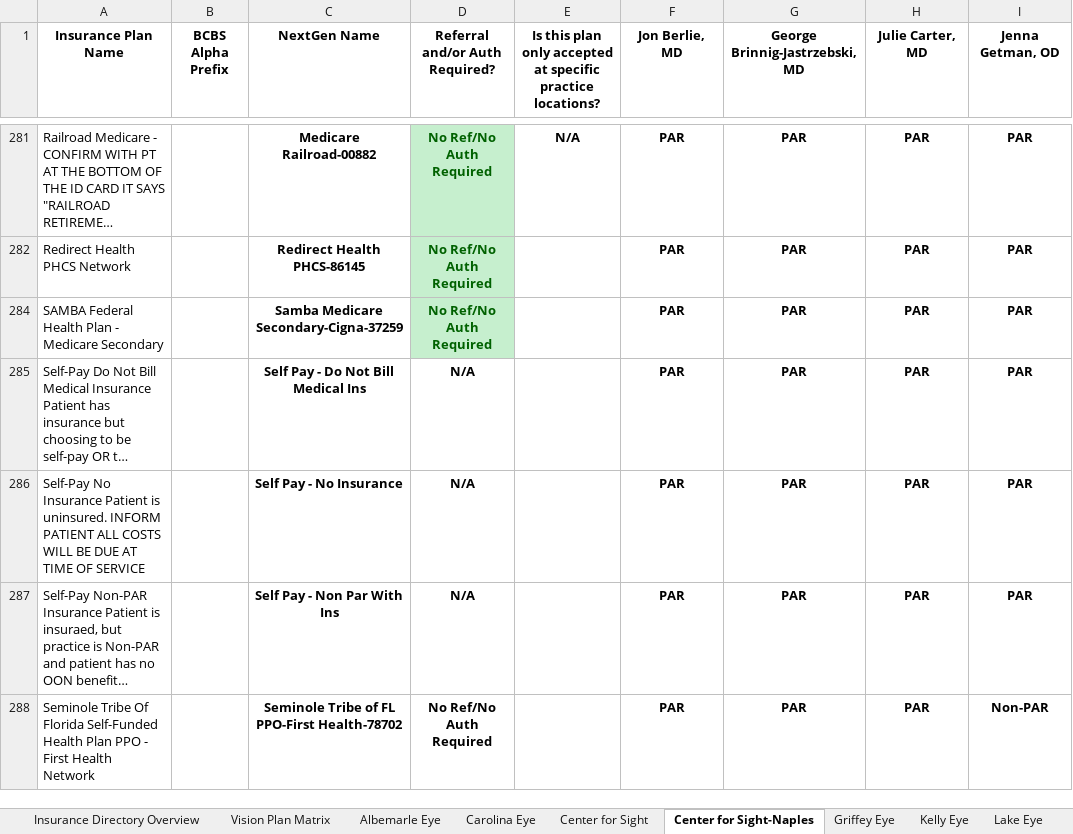
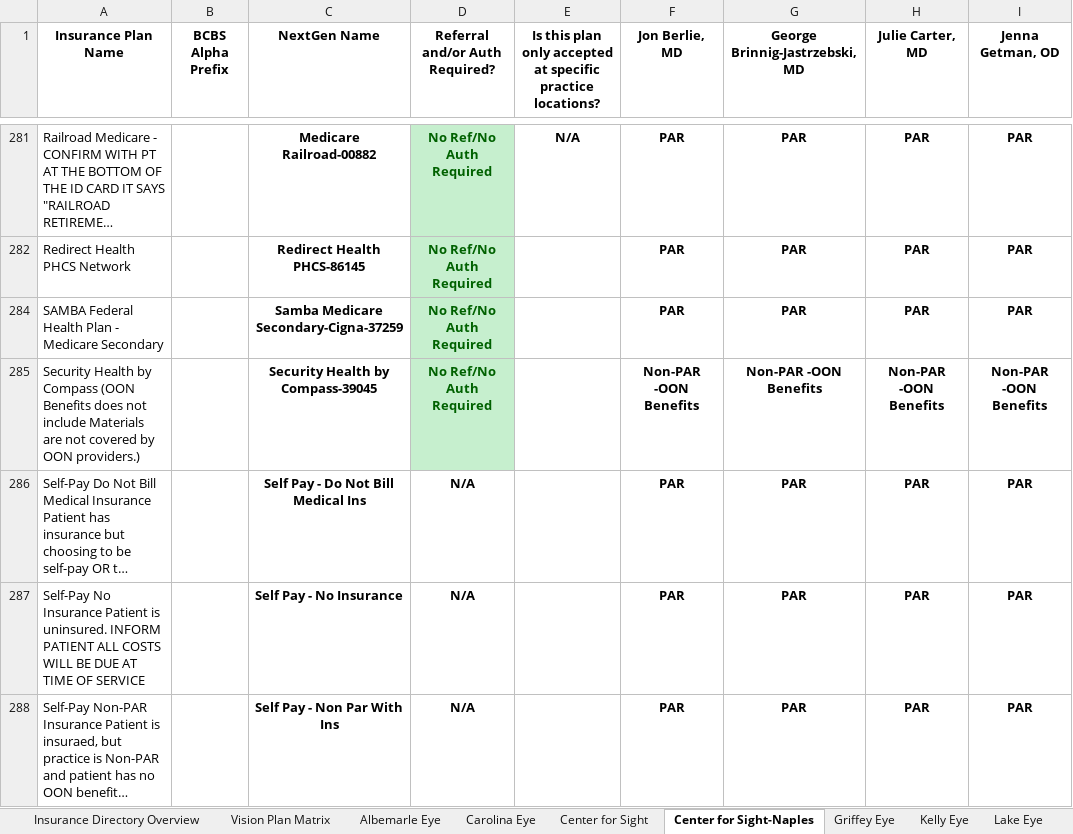
Before and after one commit to wak1616/PAC, an Excel workbook: US Eye Insurance Guide.xlsx, sheet Center for Sight-Naples, drawn as a sheet; only a part is shown, gaps mark what is left out; the shorter side is filled out with more unchanged rows; long unchanged cells end in …; values as stored, in another font and other column widths than the file's, no borders; conditional formats not drawn; the diff names each change by its address in the sheet, - before the commit and + after, or states it on an @@ line.

```diff
--- a/US Eye Insurance Guide.xlsx (sheet Center for Sight-Naples)
+++ b/US Eye Insurance Guide.xlsx (sheet Center for Sight-Naples)
+row 285: Security Health by Compass (OON Benefits does not include Materials are not covered by OON providers.) |  | Security Health by Compass-39045 | No Ref/No Auth Required |  | Non-PAR -OON Benefits | Non-PAR -OON Benefits | Non-PAR -OON Benefits | Non-PAR -OON Benefits
```
Also changed, not shown: sheet Center for Sight, sheet Albemarle Eye, sheet Griffey Eye, sheet Retina Health Center, sheet Carolina Eye.
